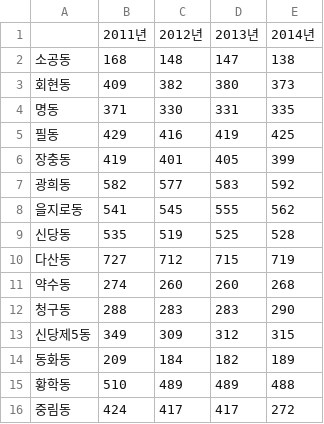
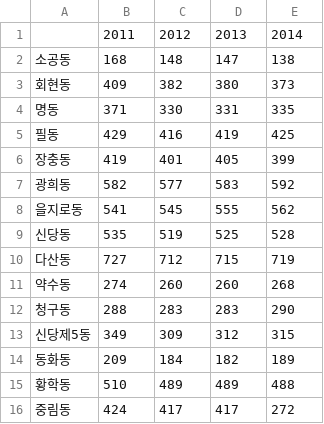
Before and after one commit to lumiamitie/lumiamitie.github.io, a CSV file: data/streetlamp.csv, drawn as a sheet.

Commit message:
Update streetlamp.csv

```diff
--- a/data/streetlamp.csv
+++ b/data/streetlamp.csv
@@ -1,2 +1,2 @@
-,2011년 ,2012년 ,2013년 ,2014년
+,2011 ,2012 ,2013 ,2014
 소공동 ,168,148,147,138
```
